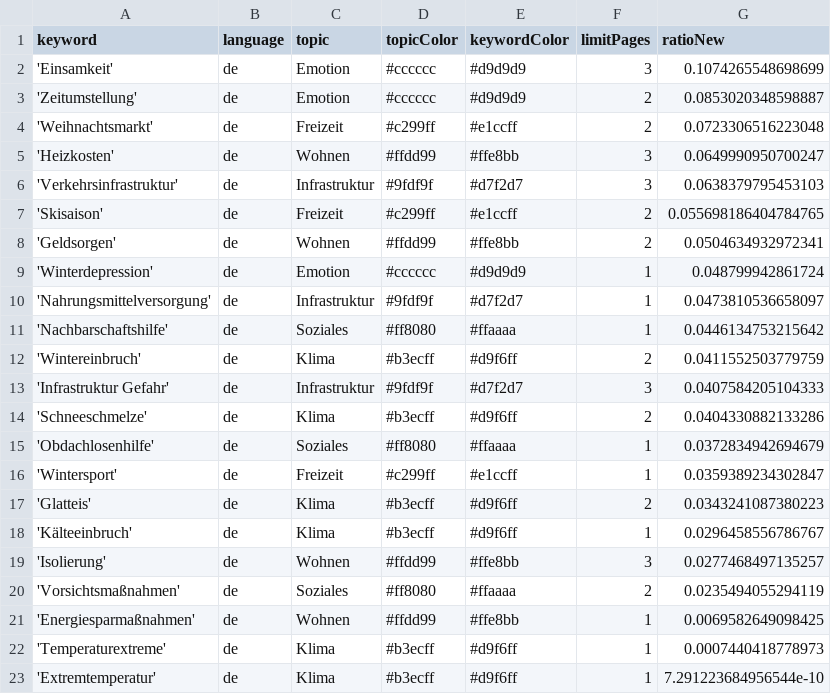
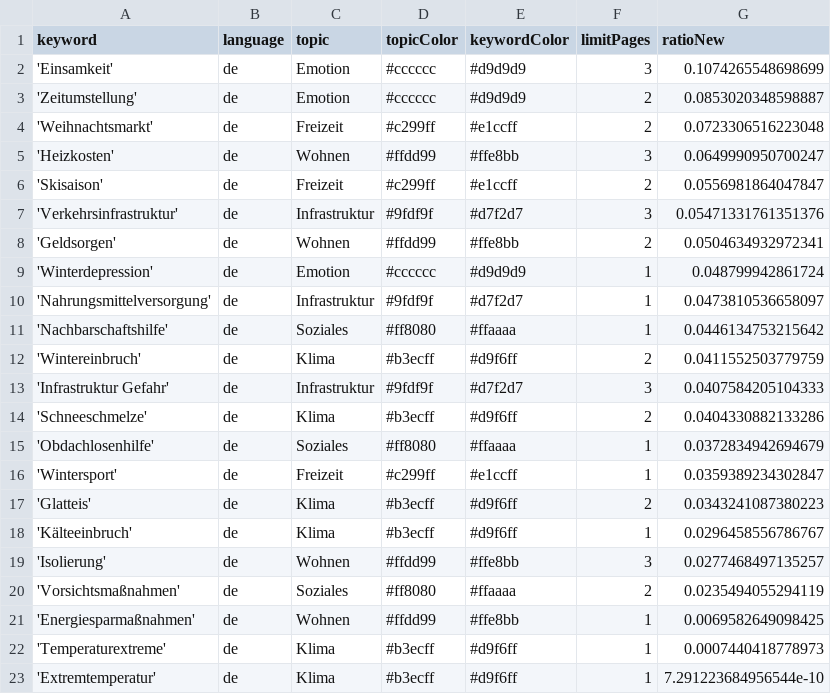
Before and after one commit to hb219-news/winterIsComing2, a CSV file: keywords.csv, drawn as a sheet.

Commit message:
Commit from GitHub Actions (harvest:0.0)

```diff
--- a/keywords.csv
+++ b/keywords.csv
@@ -5,4 +5,4 @@ keyword,language,topic,topicColor,keywordColor,limitPages,ratioNew
 'Heizkosten',de,Wohnen,#ffdd99,#ffe8bb,3,0.0649990950700247
-'Verkehrsinfrastruktur',de,Infrastruktur,#9fdf9f,#d7f2d7,3,0.0638379795453103
-'Skisaison',de,Freizeit,#c299ff,#e1ccff,2,0.055698186404784765
+'Skisaison',de,Freizeit,#c299ff,#e1ccff,2,0.0556981864047847
+'Verkehrsinfrastruktur',de,Infrastruktur,#9fdf9f,#d7f2d7,3,0.05471331761351376
 'Geldsorgen',de,Wohnen,#ffdd99,#ffe8bb,2,0.0504634932972341
```
